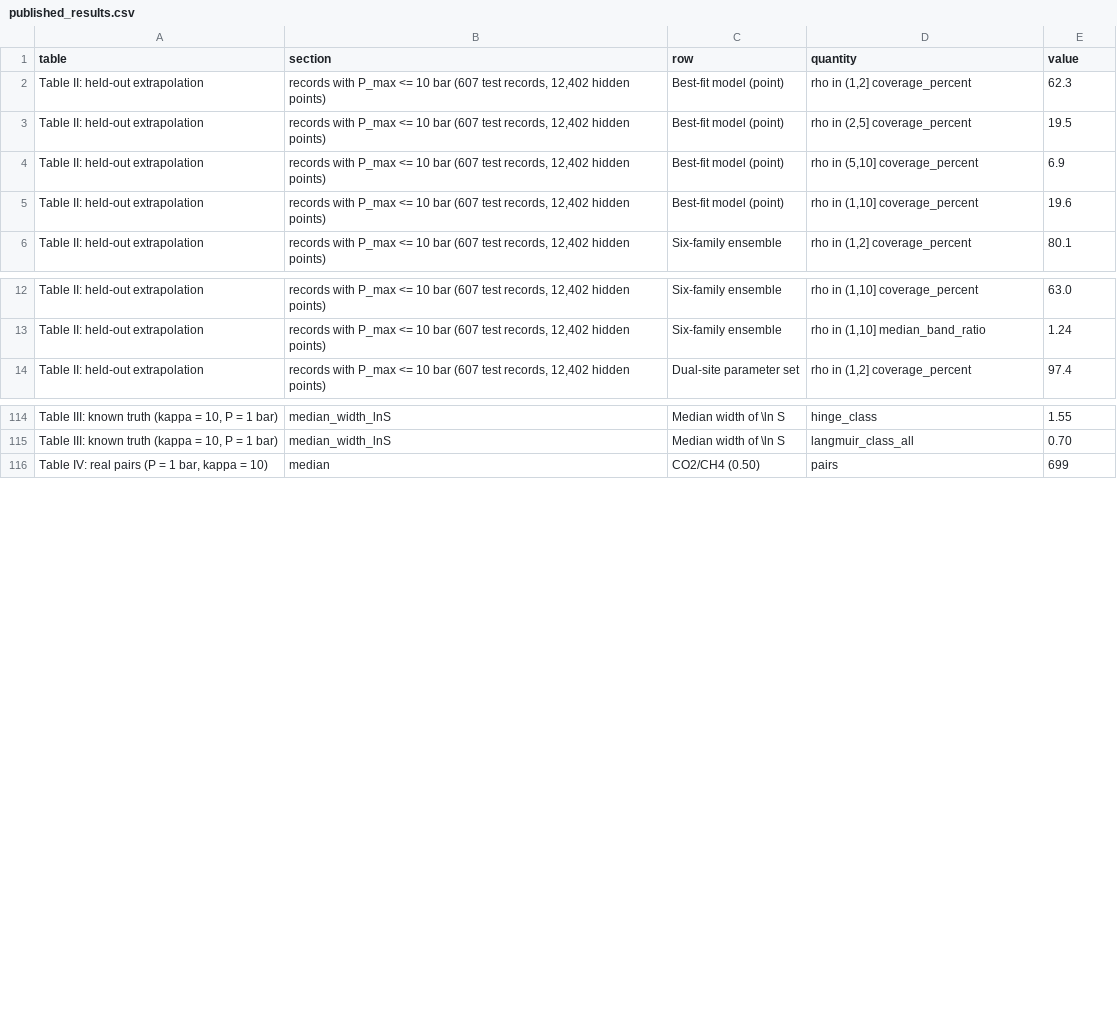
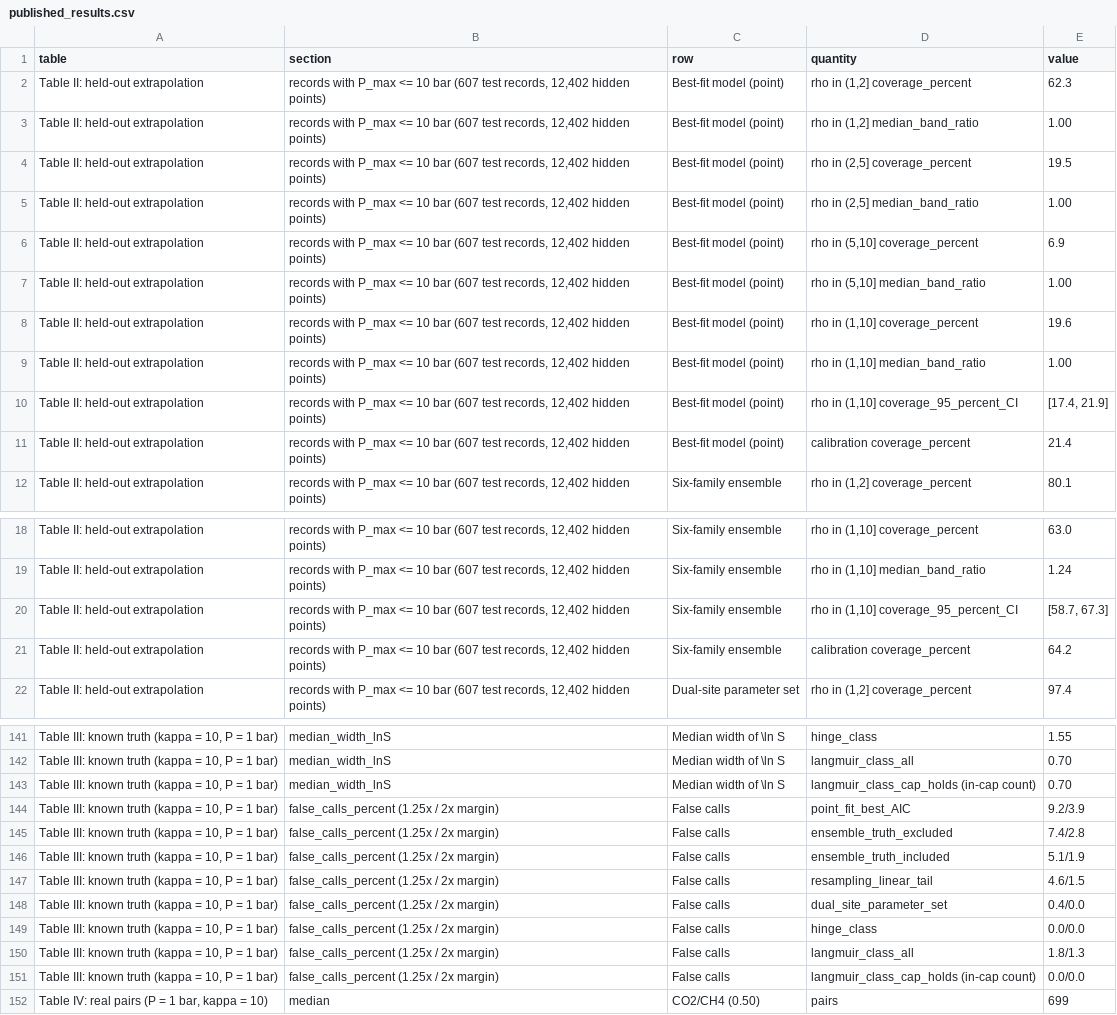
Before and after one commit to OliverDOU776/What-Do-Tabulated-Isotherms-Certify-, a CSV file: evidence/published_results.csv, drawn as a sheet; only a part is shown, gaps mark what is left out; the diff covers the shown part only; the diff names each change by its address in the sheet, - before the commit and + after, or states it on an @@ line.

```diff
--- a/evidence/published_results.csv
+++ b/evidence/published_results.csv
+row 3: Table II: held-out extrapolation | records with P_max <= 10 bar (607 test records, 12,402 hidden points) | Best-fit model (point) | rho in (1,2] median_band_ratio | 1.00
+row 5: Table II: held-out extrapolation | records with P_max <= 10 bar (607 test records, 12,402 hidden points) | Best-fit model (point) | rho in (2,5] median_band_ratio | 1.00
+row 7: Table II: held-out extrapolation | records with P_max <= 10 bar (607 test records, 12,402 hidden points) | Best-fit model (point) | rho in (5,10] median_band_ratio | 1.00
+row 9: Table II: held-out extrapolation | records with P_max <= 10 bar (607 test records, 12,402 hidden points) | Best-fit model (point) | rho in (1,10] median_band_ratio | 1.00
+row 10: Table II: held-out extrapolation | records with P_max <= 10 bar (607 test records, 12,402 hidden points) | Best-fit model (point) | rho in (1,10] coverage_95_percent_CI | [17.4, 21.9]
+row 11: Table II: held-out extrapolation | records with P_max <= 10 bar (607 test records, 12,402 hidden points) | Best-fit model (point) | calibration coverage_percent | 21.4
+row 20: Table II: held-out extrapolation | records with P_max <= 10 bar (607 test records, 12,402 hidden points) | Six-family ensemble | rho in (1,10] coverage_95_percent_CI | [58.7, 67.3]
+row 21: Table II: held-out extrapolation | records with P_max <= 10 bar (607 test records, 12,402 hidden points) | Six-family ensemble | calibration coverage_percent | 64.2
+row 143: Table III: known truth (kappa = 10, P = 1 bar) | median_width_lnS | Median width of \ln S | langmuir_class_cap_holds (in-cap count) | 0.70
+row 144: Table III: known truth (kappa = 10, P = 1 bar) | false_calls_percent (1.25x / 2x margin) | False calls | point_fit_best_AIC | 9.2/3.9
+row 145: Table III: known truth (kappa = 10, P = 1 bar) | false_calls_percent (1.25x / 2x margin) | False calls | ensemble_truth_excluded | 7.4/2.8
+row 146: Table III: known truth (kappa = 10, P = 1 bar) | false_calls_percent (1.25x / 2x margin) | False calls | ensemble_truth_included | 5.1/1.9
+row 147: Table III: known truth (kappa = 10, P = 1 bar) | false_calls_percent (1.25x / 2x margin) | False calls | resampling_linear_tail | 4.6/1.5
+row 148: Table III: known truth (kappa = 10, P = 1 bar) | false_calls_percent (1.25x / 2x margin) | False calls | dual_site_parameter_set | 0.4/0.0
+row 149: Table III: known truth (kappa = 10, P = 1 bar) | false_calls_percent (1.25x / 2x margin) | False calls | hinge_class | 0.0/0.0
+row 150: Table III: known truth (kappa = 10, P = 1 bar) | false_calls_percent (1.25x / 2x margin) | False calls | langmuir_class_all | 1.8/1.3
+row 151: Table III: known truth (kappa = 10, P = 1 bar) | false_calls_percent (1.25x / 2x margin) | False calls | langmuir_class_cap_holds (in-cap count) | 0.0/0.0
```
Also changed, not shown: 19 added rows and 6 edited cells elsewhere in this file, 11 other files.
